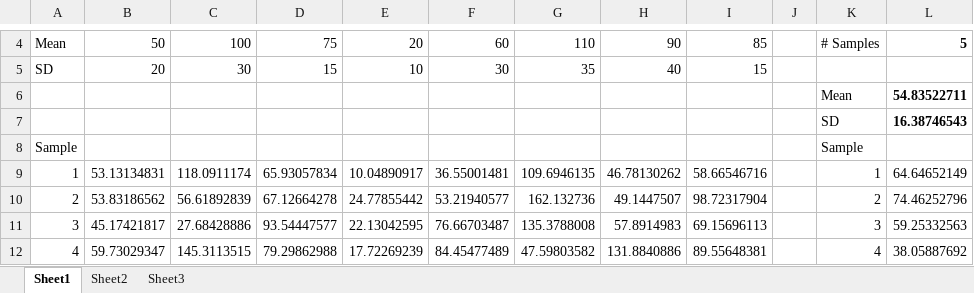
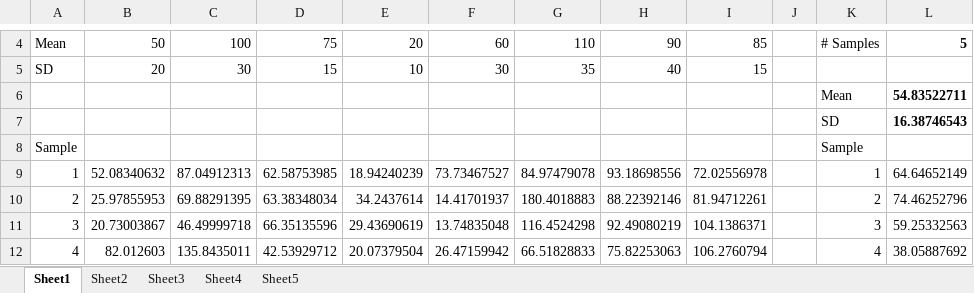
Before and after one commit to jgilles23/arcs, an Excel workbook: Test Analysis.xlsx, sheet Sheet1, drawn as a sheet; only a part is shown, gaps mark what is left out; values as stored, in another font and other column widths than the file's, no borders; the diff covers the shown part only; the diff names each change by its address in the sheet, - before the commit and + after, or states it on an @@ line.

```diff
--- a/Test Analysis.xlsx (sheet Sheet1)
+++ b/Test Analysis.xlsx (sheet Sheet1)
+sheet tab: Sheet4
+sheet tab: Sheet5
-B9: 53.13134831
+B9: 52.08340632
-C9: 118.0911174
+C9: 87.04912313
-D9: 65.93057834
+D9: 62.58753985
-E9: 10.04890917
+E9: 18.94240239
-F9: 36.55001481
+F9: 73.73467527
-G9: 109.6946135
+G9: 84.97479078
-H9: 46.78130262
+H9: 93.18698556
-I9: 58.66546716
+I9: 72.02556978
-B10: 53.83186562
+B10: 25.97855953
-C10: 56.61892839
+C10: 69.88291395
-D10: 67.12664278
+D10: 63.38348034
-E10: 24.77855442
+E10: 34.2437614
-F10: 53.21940577
+F10: 14.41701937
-G10: 162.132736
+G10: 180.4018883
-H10: 49.1447507
+H10: 88.22392146
-I10: 98.72317904
+I10: 81.94712261
-B11: 45.17421817
+B11: 20.73003867
-C11: 27.68428886
+C11: 46.49999718
-D11: 93.54447577
+D11: 66.35135596
-E11: 22.13042595
+E11: 29.43690619
-F11: 76.66703487
+F11: 13.74835048
-G11: 135.3788008
+G11: 116.4524298
-H11: 57.8914983
+H11: 92.49080219
-I11: 69.15696113
+I11: 104.1386371
-B12: 59.73029347
+B12: 82.012603
-C12: 145.3113515
+C12: 135.8435011
-D12: 79.29862988
+D12: 42.53929712
-E12: 17.72269239
+E12: 20.07379504
-F12: 84.45477489
+F12: 26.47159942
-G12: 47.59803582
+G12: 66.51828833
-H12: 131.8840886
+H12: 75.82253063
-I12: 89.55648381
+I12: 106.2760794
```
Also changed, not shown: 416 edited cells elsewhere in this sheet, sheet Sheet3, 3 other files.
